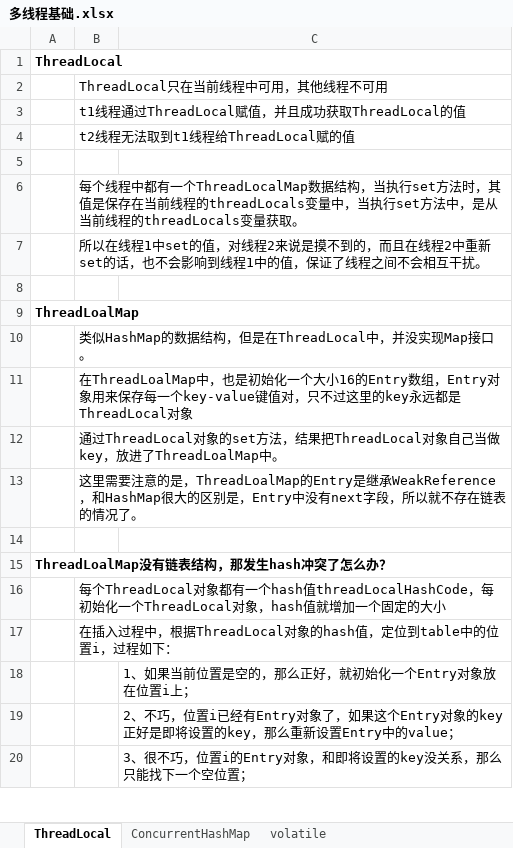
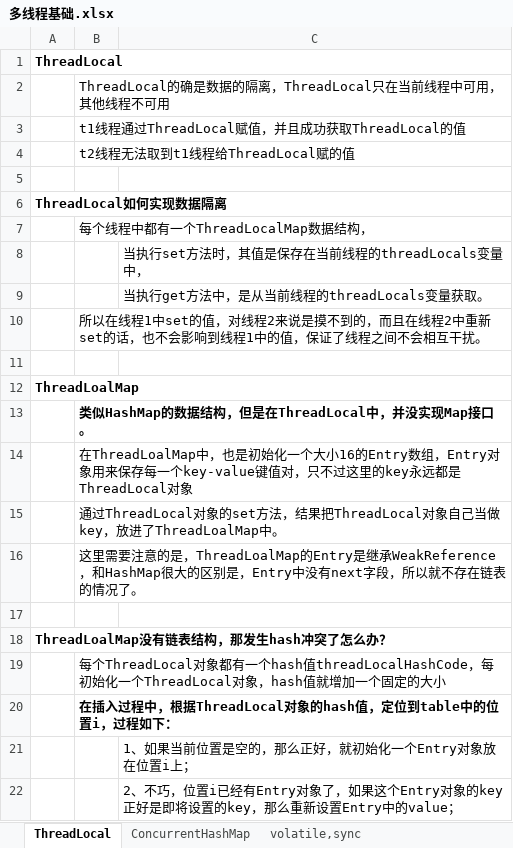
Before and after one commit to xieshiwei/JavaMS, an Excel workbook: 多线程/多线程基础.xlsx, sheet ThreadLocal, drawn as a sheet; only a part is shown; the shorter side is filled out with more unchanged rows; values as stored, in another font and other column widths than the file's, no borders; charts and pictures not drawn; addresses are those after the commit; the diff names each change by its address in the sheet, - before the commit and + after, or states it on an @@ line.

```diff
--- a/多线程/多线程基础.xlsx (sheet ThreadLocal)
+++ b/多线程/多线程基础.xlsx (sheet ThreadLocal)
-sheet tab: volatile
+sheet tab: volatile,sync
-B2: ThreadLocal只在当前线程中可用，其他线程不可用
+B2: ThreadLocal的确是数据的隔离，ThreadLocal只在当前线程中可用，其他线程不可用
+row 6: ThreadLocal如何实现数据隔离
-B7: …据结构，当执行set方法时，其值是保存在当前线程的threadLocals变量中，当执行set方法中，是从当前线程的threadLocals变量获取。
+B7: …据结构，
+row 8:  |  | 当执行set方法时，其值是保存在当前线程的threadLocals变量中，
+row 9:  |  | 当执行get方法中，是从当前线程的threadLocals变量获取。
-B13 bold: off
+B13 bold: on
-B20 bold: off
+B20 bold: on
```
Also changed, not shown: sheet ConcurrentHashMap, other sheet tabs, charts or pictures, 多线程/test.xlsx.
